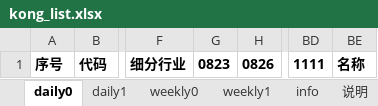
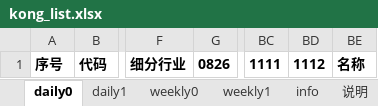
Before and after one commit to aixingkong/view, an Excel workbook: kong_list.xlsx, sheet daily0, drawn as a sheet; only a part is shown, gaps mark what is left out; values as stored, in another font and other column widths than the file's, no borders; removed rows and columns are numbered as before the commit, all else as after; the diff names each change by its address in the sheet, - before the commit and + after, or states it on an @@ line.

```diff
--- a/kong_list.xlsx (sheet daily0)
+++ b/kong_list.xlsx (sheet daily0)
-column G, row 1: 0823
+column BD, row 1: 1112
```
Also changed, not shown: sheet info, sheet weekly1, sheet weekly0, sheet daily1, 2 other files.
